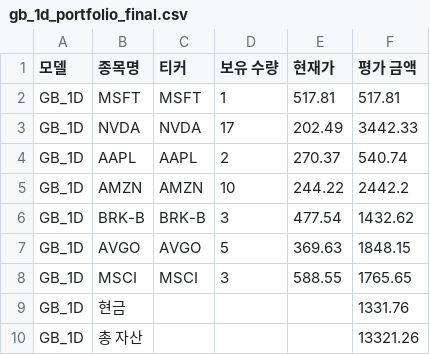
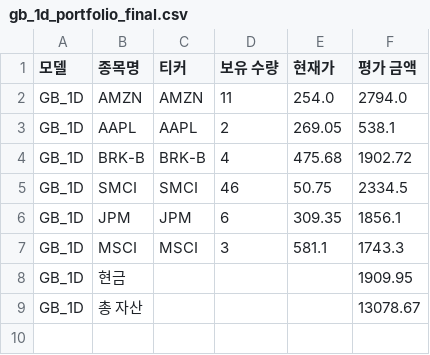
Before and after one commit to chesin1/stock_ai_trading_us, a CSV file: data/gb_1d_portfolio_final.csv, drawn as a sheet.

```diff
--- a/data/gb_1d_portfolio_final.csv
+++ b/data/gb_1d_portfolio_final.csv
@@ -1,10 +1,9 @@
 모델,종목명,티커,보유 수량,현재가,평가 금액
-GB_1D,MSFT,MSFT,1,517.81,517.81
-GB_1D,NVDA,NVDA,17,202.49,3442.33
-GB_1D,AAPL,AAPL,2,270.37,540.74
-GB_1D,AMZN,AMZN,10,244.22,2442.2
-GB_1D,BRK-B,BRK-B,3,477.54,1432.62
-GB_1D,AVGO,AVGO,5,369.63,1848.15
-GB_1D,MSCI,MSCI,3,588.55,1765.65
-GB_1D,현금,,,,1331.76
-GB_1D,총 자산,,,,13321.26
+GB_1D,AMZN,AMZN,11,254.0,2794.0
+GB_1D,AAPL,AAPL,2,269.05,538.1
+GB_1D,BRK-B,BRK-B,4,475.68,1902.72
+GB_1D,SMCI,SMCI,46,50.75,2334.5
+GB_1D,JPM,JPM,6,309.35,1856.1
+GB_1D,MSCI,MSCI,3,581.1,1743.3
+GB_1D,현금,,,,1909.95
+GB_1D,총 자산,,,,13078.67
```
Also changed, not shown: data/gb_20d_portfolio_final.csv, data/simulation_result_simple_with_accuracy.csv, 43 other files.
